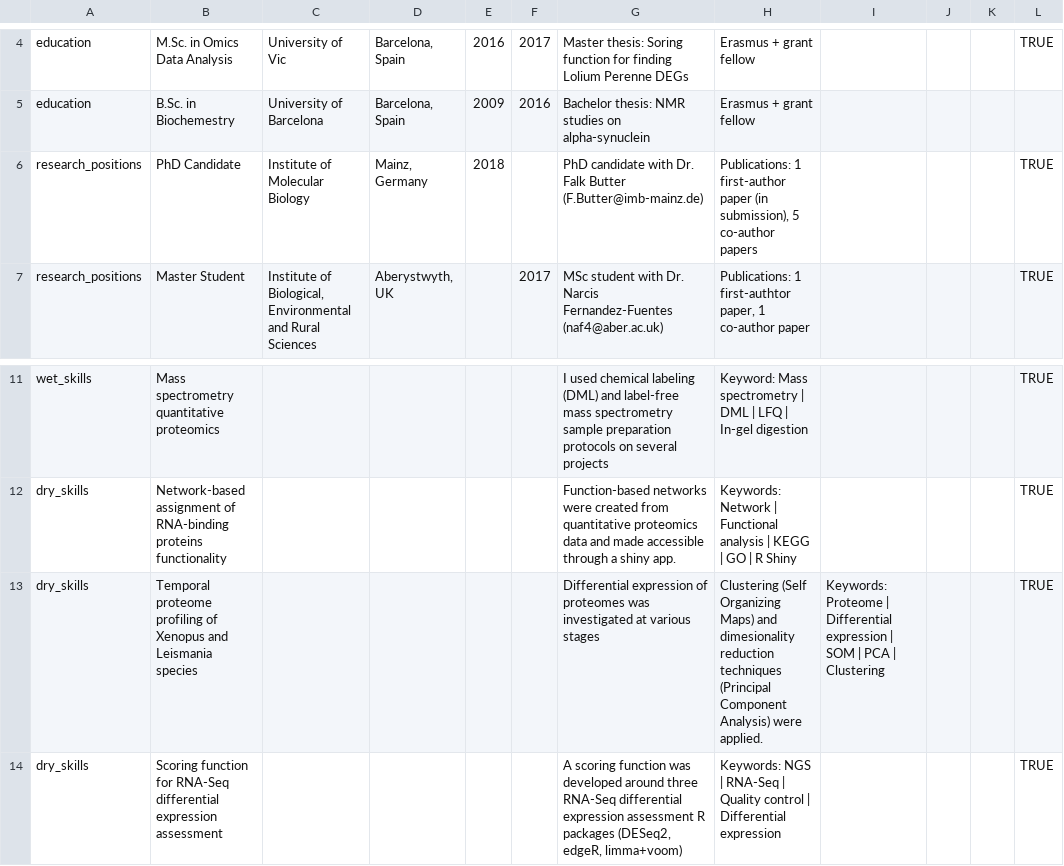
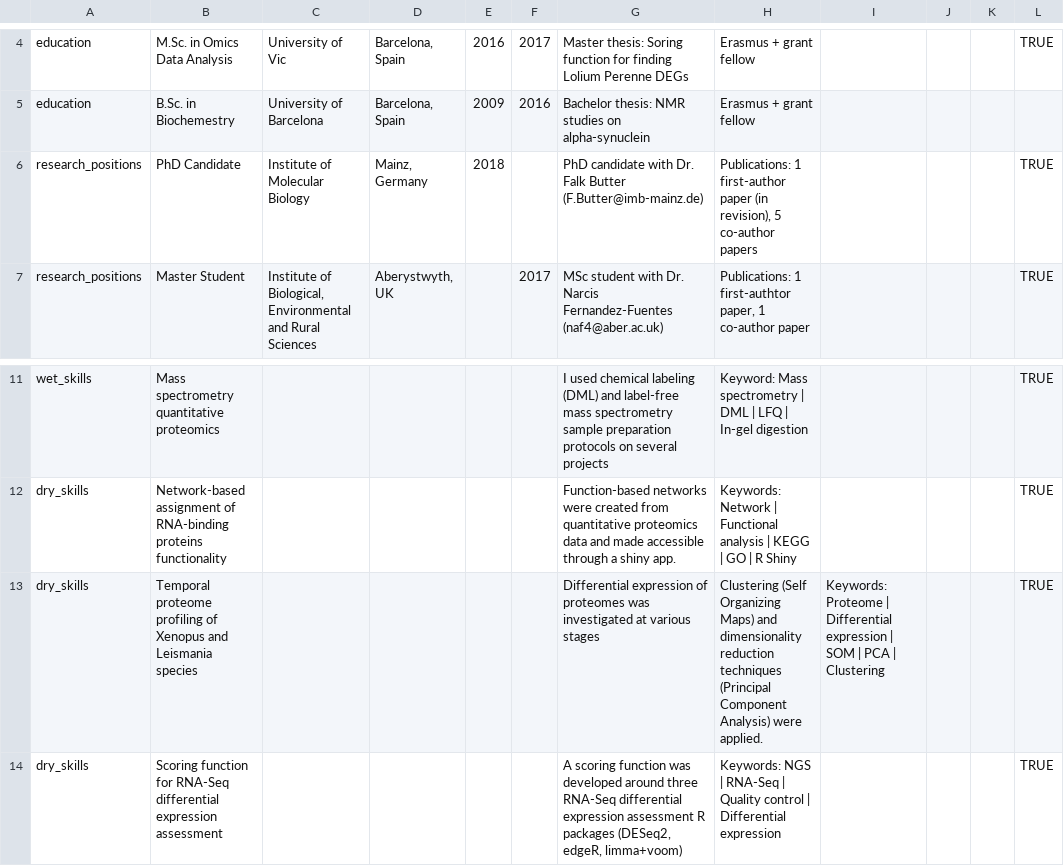
Before and after one commit to AFraderaSola/CV, a CSV file: data/entries.csv, drawn as a sheet; only a part is shown, gaps mark what is left out.

```diff
--- a/data/entries.csv
+++ b/data/entries.csv
@@ -5,3 +5,3 @@ education,M.Sc. in Omics Data Analysis,University of Vic,"Barcelona, Spain",2016
 education,B.Sc. in Biochemestry,University of Barcelona,"Barcelona, Spain",2009,2016,Bachelor thesis: NMR studies on alpha-synuclein,Erasmus + grant fellow,,,,
-research_positions,PhD Candidate,Institute of Molecular Biology ,"Mainz, Germany",2018,,PhD candidate with Dr. Falk Butter (F.Butter@imb-mainz.de),"Publications: 1 first-author paper (in submission),  5 co-author papers",,,,TRUE
+research_positions,PhD Candidate,Institute of Molecular Biology ,"Mainz, Germany",2018,,PhD candidate with Dr. Falk Butter (F.Butter@imb-mainz.de),"Publications: 1 first-author paper (in revision),  5 co-author papers",,,,TRUE
 research_positions,Master Student,"Institute of Biological, Environmental and Rural Sciences","Aberystwyth, UK",,2017,MSc student with Dr. Narcis Fernandez-Fuentes (naf4@aber.ac.uk),"Publications: 1 first-authtor paper, 1 co-author paper",,,,TRUE
@@ -12,3 +12,3 @@ wet_skills,Mass spectrometry quantitative proteomics,,,,,I used chemical labelin
 dry_skills,Network-based assignment of RNA-binding proteins  functionality,,,,,Function-based networks were created from quantitative proteomics data and made accessible through a shiny app. ,Keywords: Network | Functional analysis | KEGG | GO | R Shiny,,,,TRUE
-dry_skills,Temporal proteome profiling of Xenopus and Leismania species,,,,,Differential expression of proteomes was investigated at various stages,Clustering (Self Organizing Maps) and dimesionality reduction techniques (Principal Component Analysis) were applied.,Keywords: Proteome | Differential expression | SOM | PCA | Clustering ,,,TRUE
+dry_skills,Temporal proteome profiling of Xenopus and Leismania species,,,,,Differential expression of proteomes was investigated at various stages,Clustering (Self Organizing Maps) and dimensionality reduction techniques (Principal Component Analysis) were applied.,Keywords: Proteome | Differential expression | SOM | PCA | Clustering ,,,TRUE
 dry_skills,Scoring function for RNA-Seq differential expression assessment,,,,,"A scoring function was developed around three RNA-Seq differential expression assessment R packages (DESeq2, edgeR, limma+voom)",Keywords: NGS | RNA-Seq | Quality control | Differential expression,,,,TRUE
```
Also changed, not shown: 5 other files.
